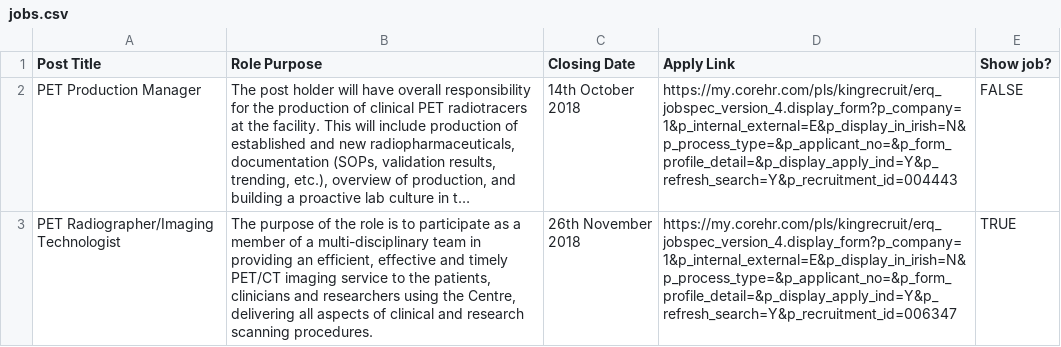
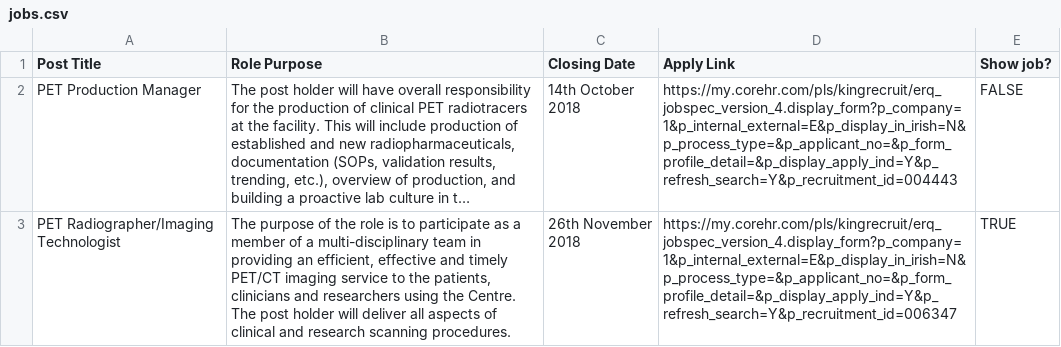
Before and after one commit to sarahmaygould/PETCentre, a CSV file: Jobs/jobs.csv, drawn as a sheet; long unchanged cells end in …; the diff names each change by its address in the sheet, - before the commit and + after, or states it on an @@ line.

```diff
--- a/Jobs/jobs.csv
+++ b/Jobs/jobs.csv
-B3 (Role Purpose): …using the Centre, delivering all aspects…
+B3 (Role Purpose): …using the Centre. The post holder will deliver all aspects…
```
Also changed, not shown: News/news_items.csv, 1 other file.
